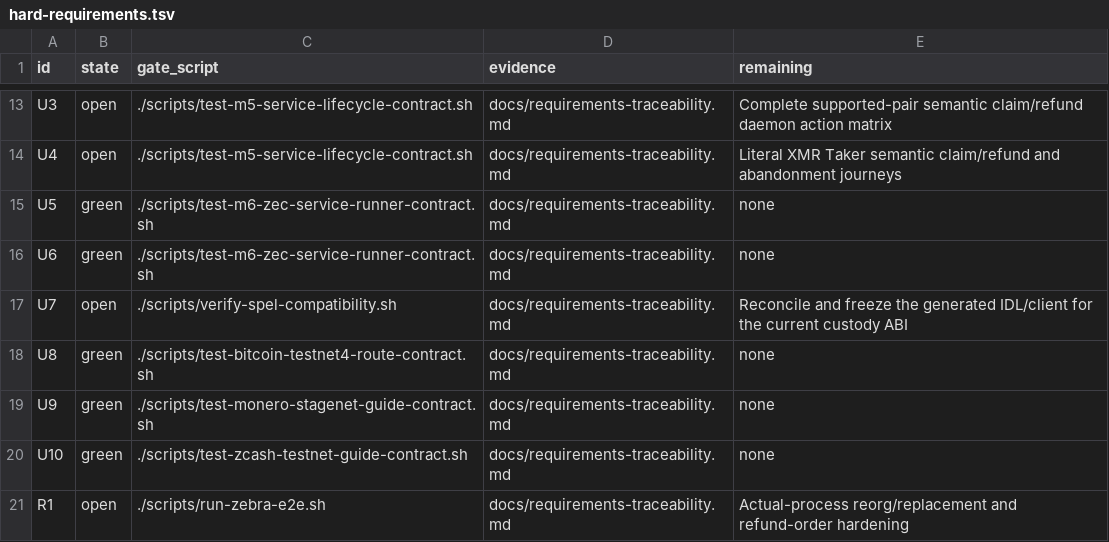
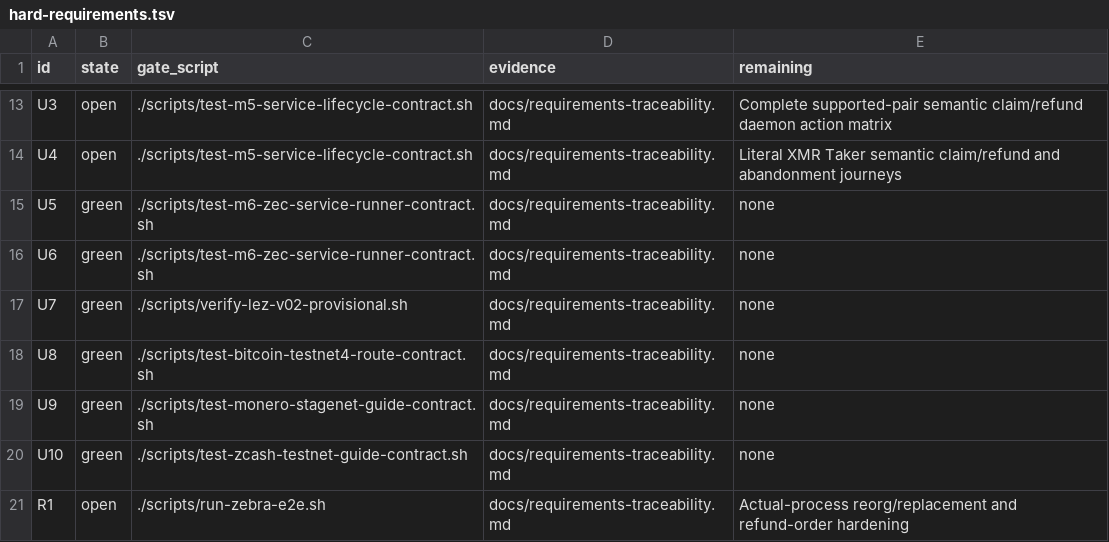
Before and after one commit to gateway-fm/lez-atomic-swaps, a TSV file: docs/milestone-7/hard-requirements.tsv, drawn as a sheet; only a part is shown, gaps mark what is left out.

Commit message:
feat(m7): freeze generated SPEL custody ABI

```diff
--- a/docs/milestone-7/hard-requirements.tsv
+++ b/docs/milestone-7/hard-requirements.tsv
@@ -16,3 +16,3 @@ U5	green	./scripts/test-m6-zec-service-runner-contract.sh	docs/requirements-trac
 U6	green	./scripts/test-m6-zec-service-runner-contract.sh	docs/requirements-traceability.md	none
-U7	open	./scripts/verify-spel-compatibility.sh	docs/requirements-traceability.md	Reconcile and freeze the generated IDL/client for the current custody ABI
+U7	green	./scripts/verify-lez-v02-provisional.sh	docs/requirements-traceability.md	none
 U8	green	./scripts/test-bitcoin-testnet4-route-contract.sh	docs/requirements-traceability.md	none
```
Also changed, not shown: 14 other files.
